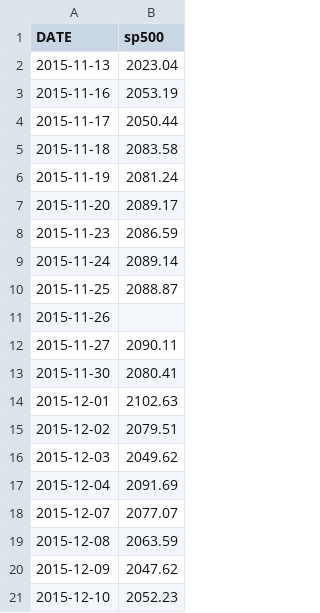
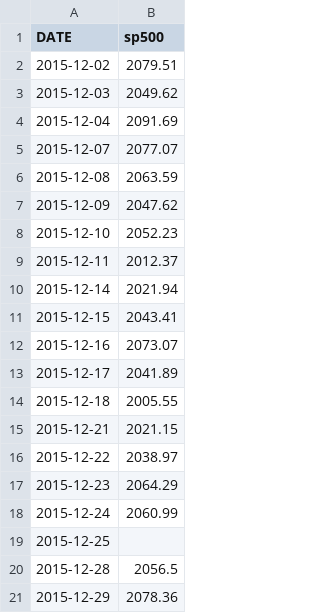
Before and after one commit to jbanov/FOMC-statement-S-P-500-time-series-analysis, a CSV file: data/sp500_raw.csv, drawn as a sheet; only a part is shown; the shorter side is filled out with more unchanged rows.

```diff
--- a/data/sp500_raw.csv
+++ b/data/sp500_raw.csv
@@ -1,15 +1,2 @@
 DATE,sp500
-2015-11-13,2023.04
-2015-11-16,2053.19
-2015-11-17,2050.44
-2015-11-18,2083.58
-2015-11-19,2081.24
-2015-11-20,2089.17
-2015-11-23,2086.59
-2015-11-24,2089.14
-2015-11-25,2088.87
-2015-11-26,
-2015-11-27,2090.11
-2015-11-30,2080.41
-2015-12-01,2102.63
 2015-12-02,2079.51
```
Also changed, not shown: data/sp500_features.csv, 3 other files.
